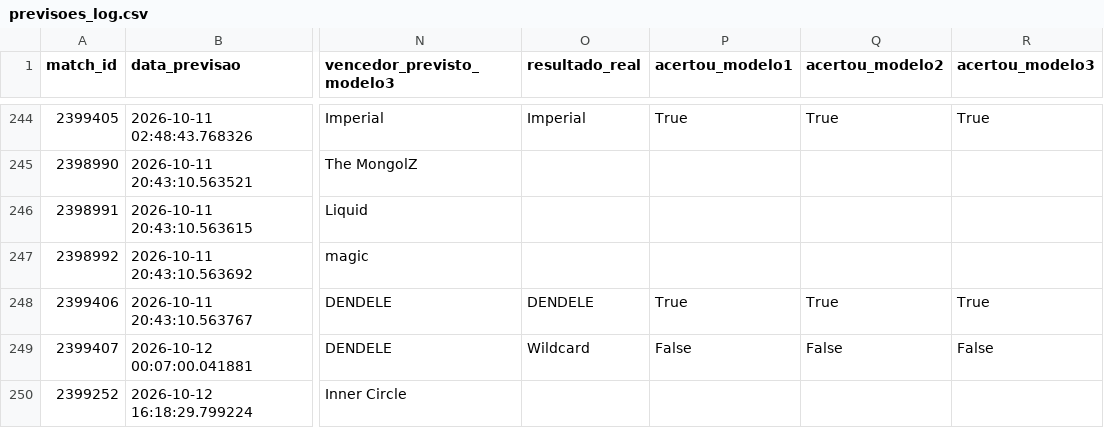
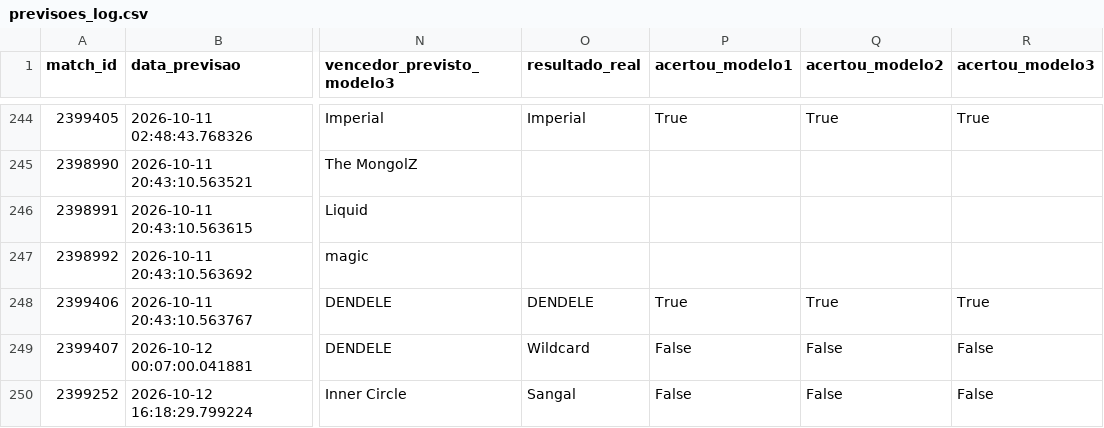
Before and after one commit to ppxdpp17/CS2-Predictor, a CSV file: data/previsoes_log.csv, drawn as a sheet; only a part is shown, gaps mark what is left out; the diff names each change by its address in the sheet, - before the commit and + after, or states it on an @@ line.

```diff
--- a/data/previsoes_log.csv
+++ b/data/previsoes_log.csv
-O250 (resultado_real): (empty)
+O250 (resultado_real): Sangal
-P250 (acertou_modelo1): (empty)
+P250 (acertou_modelo1): False
-Q250 (acertou_modelo2): (empty)
+Q250 (acertou_modelo2): False
-R250 (acertou_modelo3): (empty)
+R250 (acertou_modelo3): False
```
